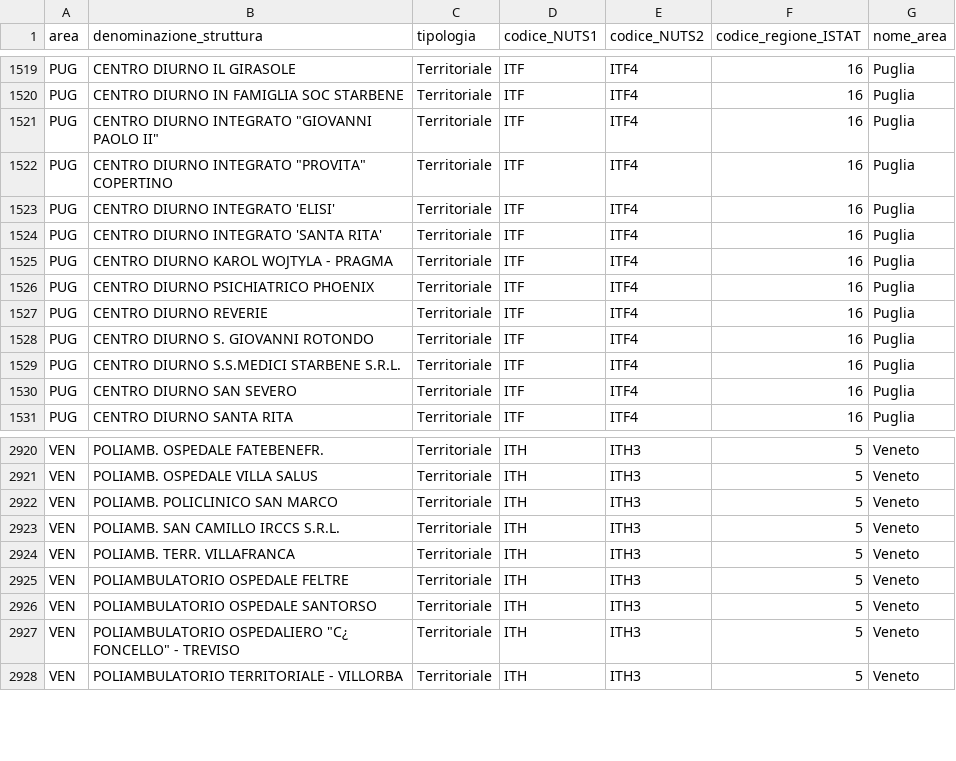
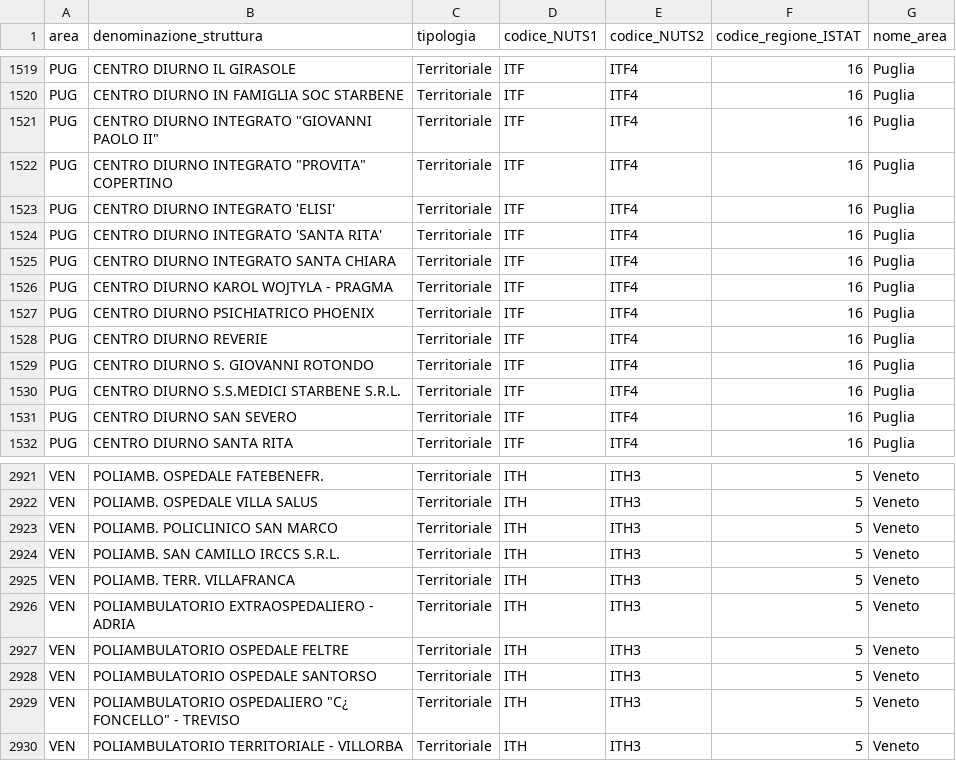
Before and after one commit to italia/covid19-opendata-vaccini, a CSV file: dati/punti-somministrazione-tipologia.csv, drawn as a sheet; only a part is shown, gaps mark what is left out; the diff names each change by its address in the sheet, - before the commit and + after, or states it on an @@ line.

```diff
--- a/dati/punti-somministrazione-tipologia.csv
+++ b/dati/punti-somministrazione-tipologia.csv
+row 1525: PUG | CENTRO DIURNO INTEGRATO SANTA CHIARA | Territoriale | ITF | ITF4 | 16 | Puglia
+row 2926: VEN | POLIAMBULATORIO EXTRAOSPEDALIERO - ADRIA | Territoriale | ITH | ITH3 | 5 | Veneto
```
Also changed, not shown: dati/anagrafica-vaccini-summary-latest.csv, dati/consegne-vaccini-latest.csv, 9 other files.
